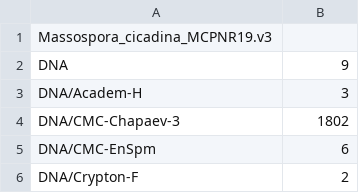
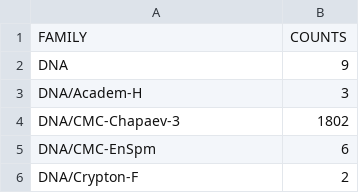
Before and after one commit to zygolife/Massospora_cicadina_MCPNR19, a CSV file: Annotation/summary_RM.csv, drawn as a sheet; only a part is shown.

Commit message:
Update summary_RM.csv

```diff
--- a/Annotation/summary_RM.csv
+++ b/Annotation/summary_RM.csv
@@ -1,2 +1,2 @@
-Massospora_cicadina_MCPNR19.v3
+FAMILY,COUNTS
 DNA,9
```
